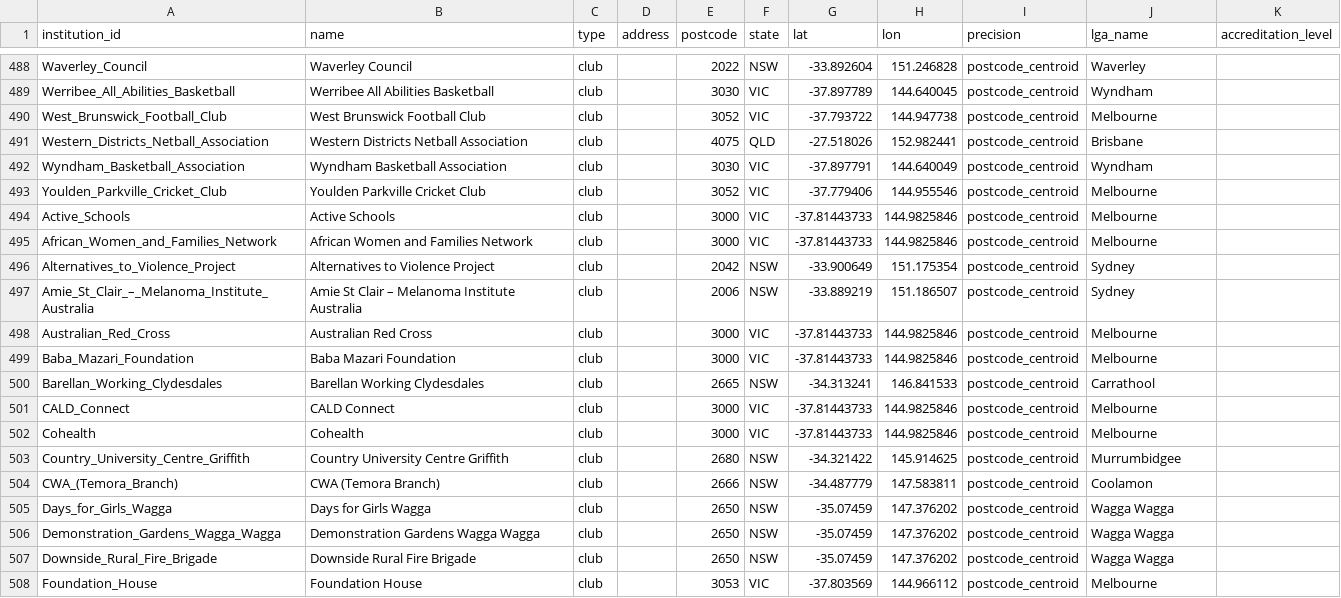
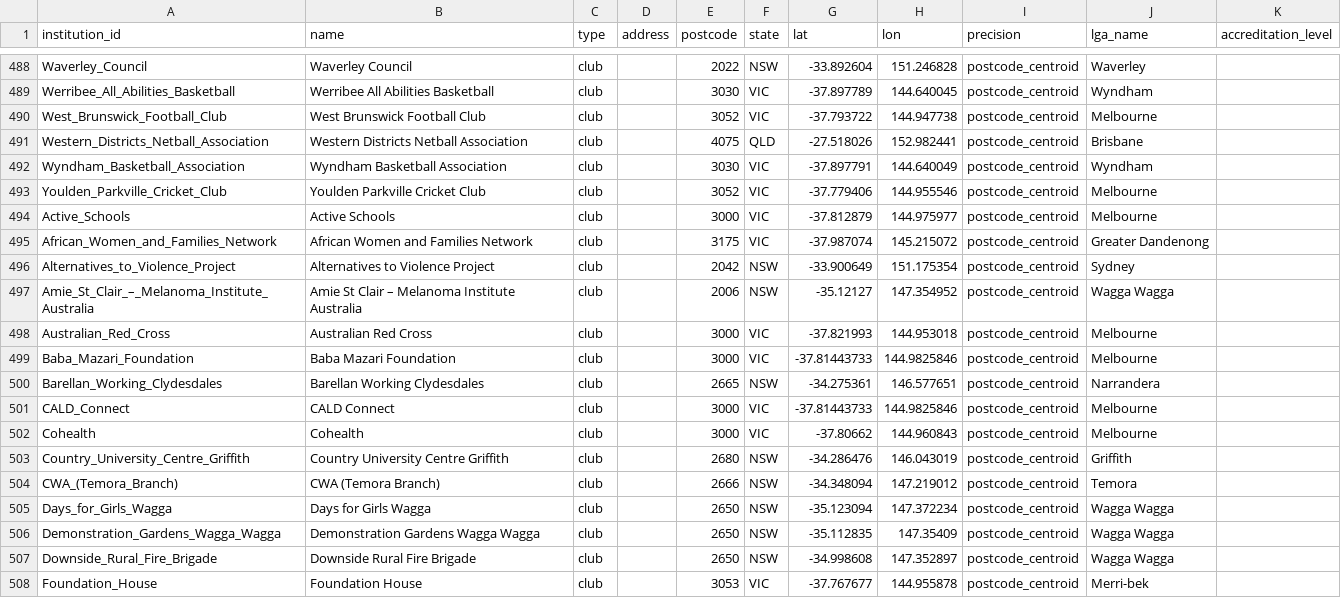
Before and after one commit to welcomingaustralia/welcoming-map, a CSV file: welcoming_points_centroids.csv, drawn as a sheet; only a part is shown, gaps mark what is left out; the diff covers the shown part only.

Commit message:
Update locations and details for various clubs

```diff
--- a/welcoming_points_centroids.csv
+++ b/welcoming_points_centroids.csv
@@ -493,16 +493,16 @@ Wyndham_Basketball_Association,Wyndham Basketball Association,club,,3030,VIC,-37
 Youlden_Parkville_Cricket_Club,Youlden Parkville Cricket Club,club,,3052,VIC,-37.779406,144.955546,postcode_centroid,Melbourne,
-Active_Schools,Active Schools,club,,3000,VIC,-37.81443733,144.9825846,postcode_centroid,Melbourne,
-African_Women_and_Families_Network,African Women and Families Network,club,,3000,VIC,-37.81443733,144.9825846,postcode_centroid,Melbourne,
+Active_Schools,Active Schools,club,,3000,VIC,-37.812879,144.975977,postcode_centroid,Melbourne,
+African_Women_and_Families_Network,African Women and Families Network,club,,3175,VIC,-37.987074,145.215072,postcode_centroid,Greater Dandenong,
 Alternatives_to_Violence_Project,Alternatives to Violence Project,club,,2042,NSW,-33.900649,151.175354,postcode_centroid,Sydney,
-Amie_St_Clair_–_Melanoma_Institute_Australia,Amie St Clair – Melanoma Institute Australia,club,,2006,NSW,-33.889219,151.186507,postcode_centroid,Sydney,
-Australian_Red_Cross,Australian Red Cross,club,,3000,VIC,-37.81443733,144.9825846,postcode_centroid,Melbourne,
+Amie_St_Clair_–_Melanoma_Institute_Australia,Amie St Clair – Melanoma Institute Australia,club,,2006,NSW,-35.12127,147.354952,postcode_centroid,Wagga Wagga,
+Australian_Red_Cross,Australian Red Cross,club,,3000,VIC,-37.821993,144.953018,postcode_centroid,Melbourne,
 Baba_Mazari_Foundation,Baba Mazari Foundation,club,,3000,VIC,-37.81443733,144.9825846,postcode_centroid,Melbourne,
-Barellan_Working_Clydesdales,Barellan Working Clydesdales,club,,2665,NSW,-34.313241,146.841533,postcode_centroid,Carrathool,
+Barellan_Working_Clydesdales,Barellan Working Clydesdales,club,,2665,NSW,-34.275361,146.577651,postcode_centroid,Narrandera,
 CALD_Connect,CALD Connect,club,,3000,VIC,-37.81443733,144.9825846,postcode_centroid,Melbourne,
-Cohealth,Cohealth,club,,3000,VIC,-37.81443733,144.9825846,postcode_centroid,Melbourne,
-Country_University_Centre_Griffith,Country University Centre Griffith,club,,2680,NSW,-34.321422,145.914625,postcode_centroid,Murrumbidgee,
-CWA_(Temora_Branch),CWA (Temora Branch),club,,2666,NSW,-34.487779,147.583811,postcode_centroid,Coolamon,
-Days_for_Girls_Wagga,Days for Girls Wagga,club,,2650,NSW,-35.07459,147.376202,postcode_centroid,Wagga Wagga,
-Demonstration_Gardens_Wagga_Wagga,Demonstration Gardens Wagga Wagga,club,,2650,NSW,-35.07459,147.376202,postcode_centroid,Wagga Wagga,
-Downside_Rural_Fire_Brigade,Downside Rural Fire Brigade,club,,2650,NSW,-35.07459,147.376202,postcode_centroid,Wagga Wagga,
-Foundation_House,Foundation House,club,,3053,VIC,-37.803569,144.966112,postcode_centroid,Melbourne,
+Cohealth,Cohealth,club,,3000,VIC,-37.80662,144.960843,postcode_centroid,Melbourne,
+Country_University_Centre_Griffith,Country University Centre Griffith,club,,2680,NSW,-34.286476,146.043019,postcode_centroid,Griffith,
+CWA_(Temora_Branch),CWA (Temora Branch),club,,2666,NSW,-34.348094,147.219012,postcode_centroid,Temora,
+Days_for_Girls_Wagga,Days for Girls Wagga,club,,2650,NSW,-35.123094,147.372234,postcode_centroid,Wagga Wagga,
+Demonstration_Gardens_Wagga_Wagga,Demonstration Gardens Wagga Wagga,club,,2650,NSW,-35.112835,147.35409,postcode_centroid,Wagga Wagga,
+Downside_Rural_Fire_Brigade,Downside Rural Fire Brigade,club,,2650,NSW,-34.998608,147.352897,postcode_centroid,Wagga Wagga,
+Foundation_House,Foundation House,club,,3053,VIC,-37.767677,144.955878,postcode_centroid,Merri-bek,
```
Also changed, not shown: 3 edited cells elsewhere in this file.
